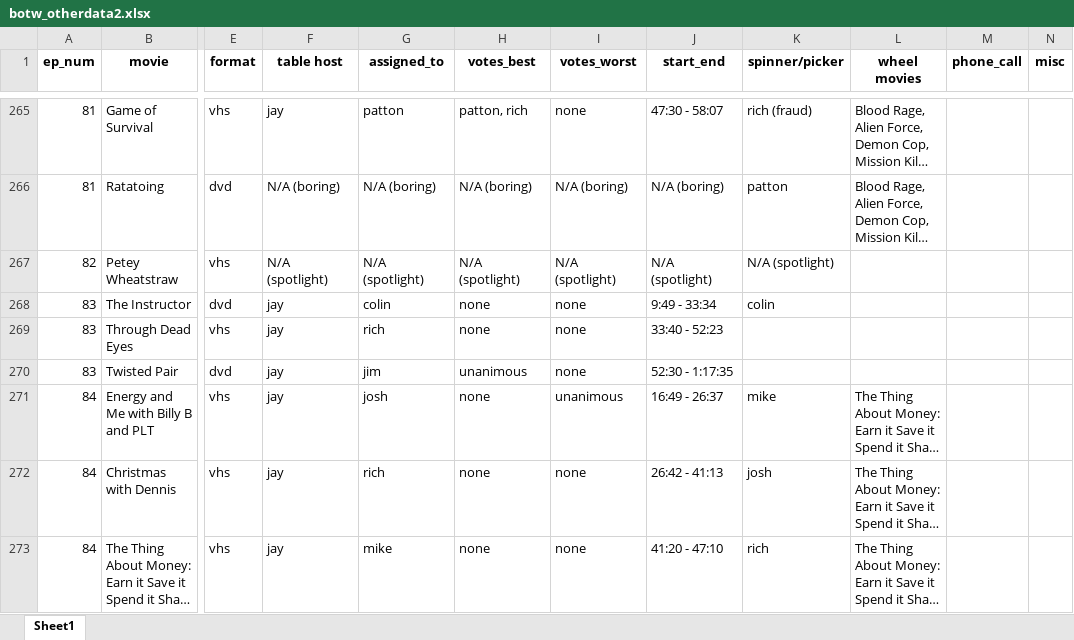
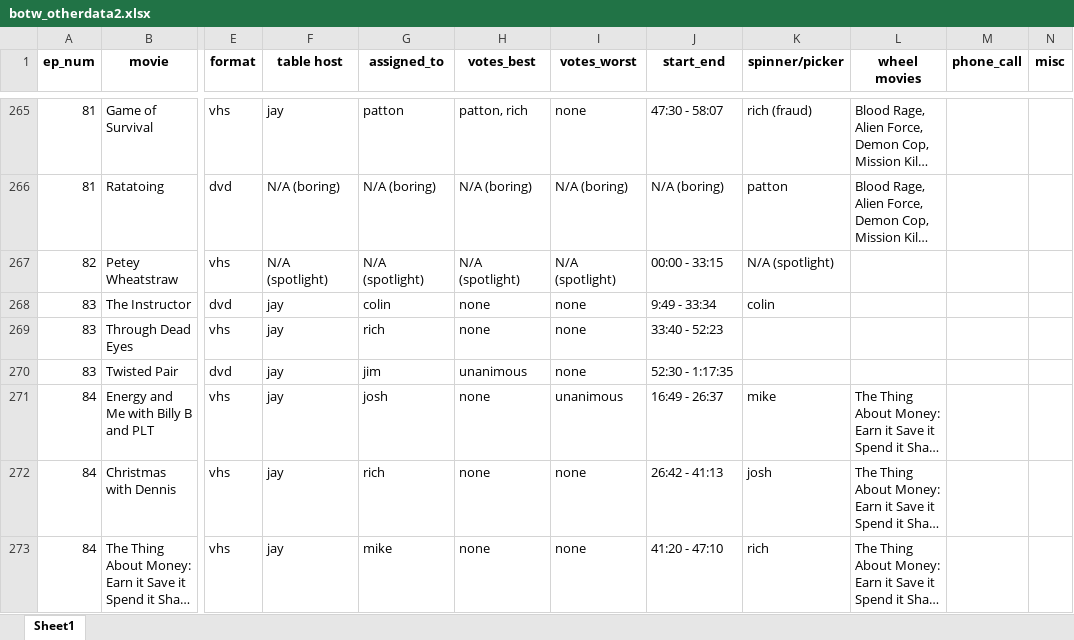
Before and after one commit to apsocarras/botwtest, an Excel workbook: data/botw_otherdata2.xlsx, sheet Sheet1, drawn as a sheet; only a part is shown, gaps mark what is left out; long unchanged cells end in …; values as stored, in another font and other column widths than the file's, no borders; the diff names each change by its address in the sheet, - before the commit and + after, or states it on an @@ line.

```diff
--- a/data/botw_otherdata2.xlsx (sheet Sheet1)
+++ b/data/botw_otherdata2.xlsx (sheet Sheet1)
-J267 (start_end): N/A (spotlight)
+J267 (start_end): 00:00 - 33:15
```
Also changed, not shown: 1 other file.
